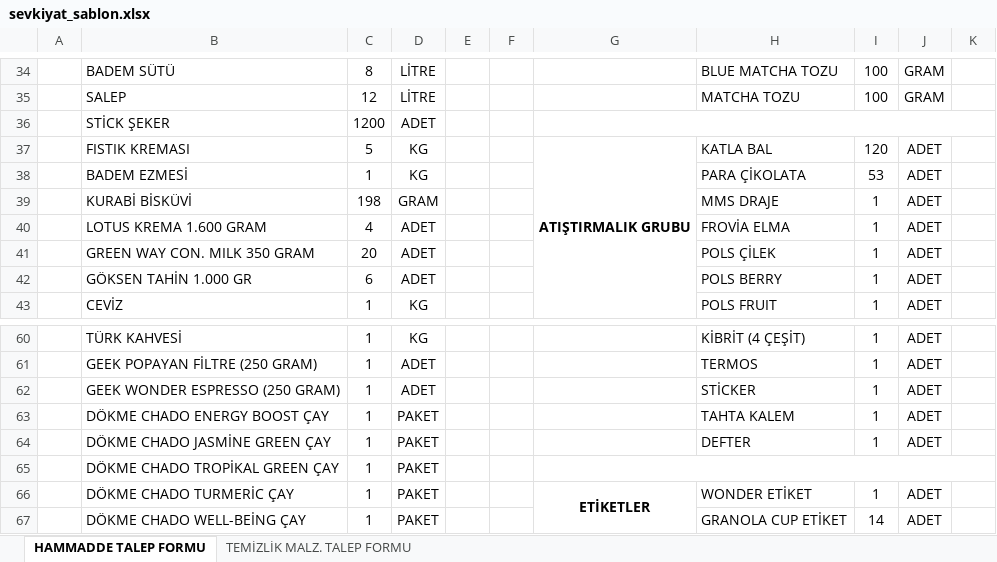
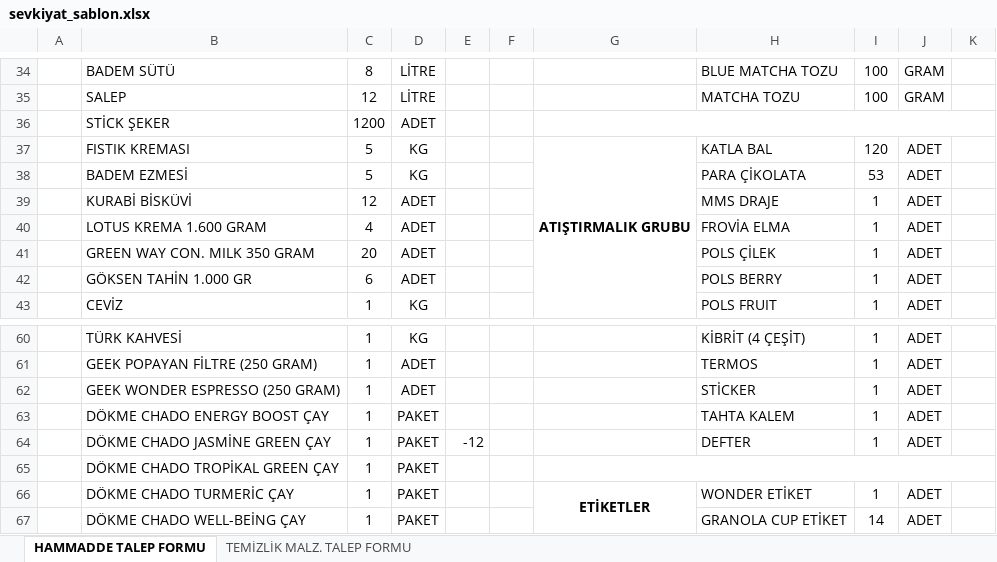
Before and after one commit to mCglawyer/GEEK-SON-SURUM, an Excel workbook: panel/sevkiyat_sablon.xlsx, sheet HAMMADDE TALEP FORMU, drawn as a sheet; only a part is shown, gaps mark what is left out; values as stored, in another font and other column widths than the file's, no borders; charts and pictures not drawn; the diff names each change by its address in the sheet, - before the commit and + after, or states it on an @@ line.

```diff
--- a/panel/sevkiyat_sablon.xlsx (sheet HAMMADDE TALEP FORMU)
+++ b/panel/sevkiyat_sablon.xlsx (sheet HAMMADDE TALEP FORMU)
-C38: 1
+C38: 5
-C39: 198
+C39: 12
-D39: GRAM
+D39: ADET
-E64: (empty)
+E64: -12
```
Also changed, not shown: 1 other file.
